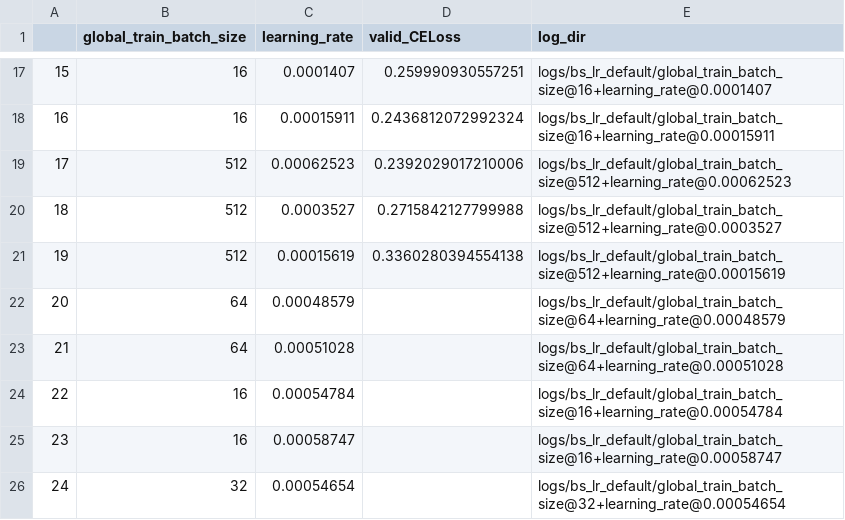
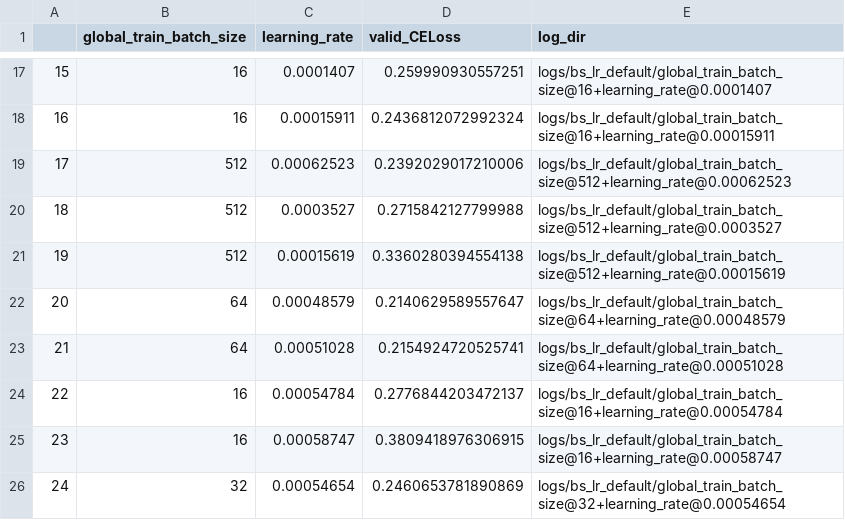
Before and after one commit to bittremieux-lab/casanovo-scaling, a CSV file: hpt/bs_lr_default/configurations.csv, drawn as a sheet; only a part is shown, gaps mark what is left out.

Commit message:
Introducing OneCycle scheduler to default setup

```diff
--- a/hpt/bs_lr_default/configurations.csv
+++ b/hpt/bs_lr_default/configurations.csv
@@ -21,6 +21,6 @@
 19,512,0.00015619,0.3360280394554138,logs/bs_lr_default/global_train_batch_size@512+learning_rate@0.00015619
-20,64,0.00048579,,logs/bs_lr_default/global_train_batch_size@64+learning_rate@0.00048579
-21,64,0.00051028,,logs/bs_lr_default/global_train_batch_size@64+learning_rate@0.00051028
-22,16,0.00054784,,logs/bs_lr_default/global_train_batch_size@16+learning_rate@0.00054784
-23,16,0.00058747,,logs/bs_lr_default/global_train_batch_size@16+learning_rate@0.00058747
-24,32,0.00054654,,logs/bs_lr_default/global_train_batch_size@32+learning_rate@0.00054654
+20,64,0.00048579,0.2140629589557647,logs/bs_lr_default/global_train_batch_size@64+learning_rate@0.00048579
+21,64,0.00051028,0.2154924720525741,logs/bs_lr_default/global_train_batch_size@64+learning_rate@0.00051028
+22,16,0.00054784,0.2776844203472137,logs/bs_lr_default/global_train_batch_size@16+learning_rate@0.00054784
+23,16,0.00058747,0.3809418976306915,logs/bs_lr_default/global_train_batch_size@16+learning_rate@0.00058747
+24,32,0.00054654,0.2460653781890869,logs/bs_lr_default/global_train_batch_size@32+learning_rate@0.00054654
```
Also changed, not shown: 4 other files.
